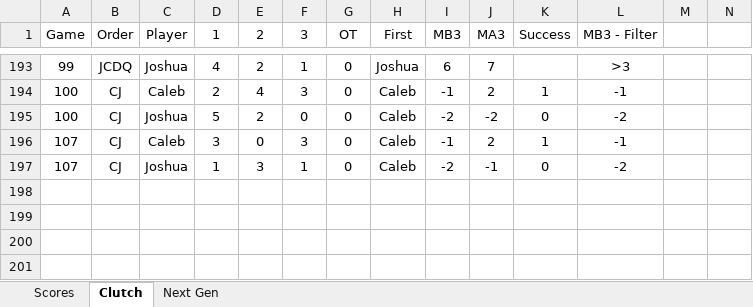
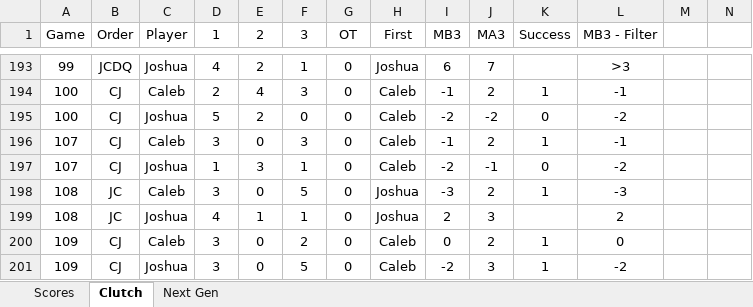
Before and after one commit to CalebSkinner1/DartsAnalysis, an Excel workbook: Maxfield - Darts.xlsx, sheet Clutch, drawn as a sheet; only a part is shown, gaps mark what is left out; values as stored, in another font and other column widths than the file's, no borders; rows hold the shown columns only; the diff names each change by its address in the sheet, - before the commit and + after, or states it on an @@ line.

```diff
--- a/Maxfield - Darts.xlsx (sheet Clutch)
+++ b/Maxfield - Darts.xlsx (sheet Clutch)
+row 198: 108 | JC | Caleb | 3 | 0 | 5 | 0 | Joshua | -3 | 2 | 1 | -3
+row 199: 108 | JC | Joshua | 4 | 1 | 1 | 0 | Joshua | 2 | 3 |  | 2
+row 200: 109 | CJ | Caleb | 3 | 0 | 2 | 0 | Caleb | 0 | 2 | 1 | 0
+row 201: 109 | CJ | Joshua | 3 | 0 | 5 | 0 | Caleb | -2 | 3 | 1 | -2
```
Also changed, not shown: sheet Scores, sheet Next Gen, formulas that keep their value.
